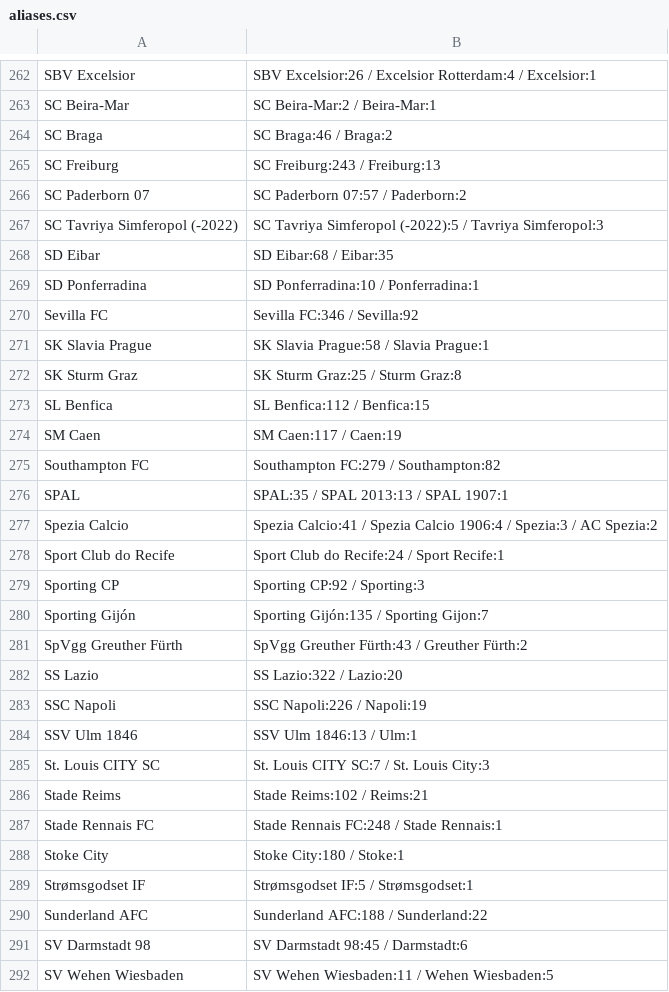
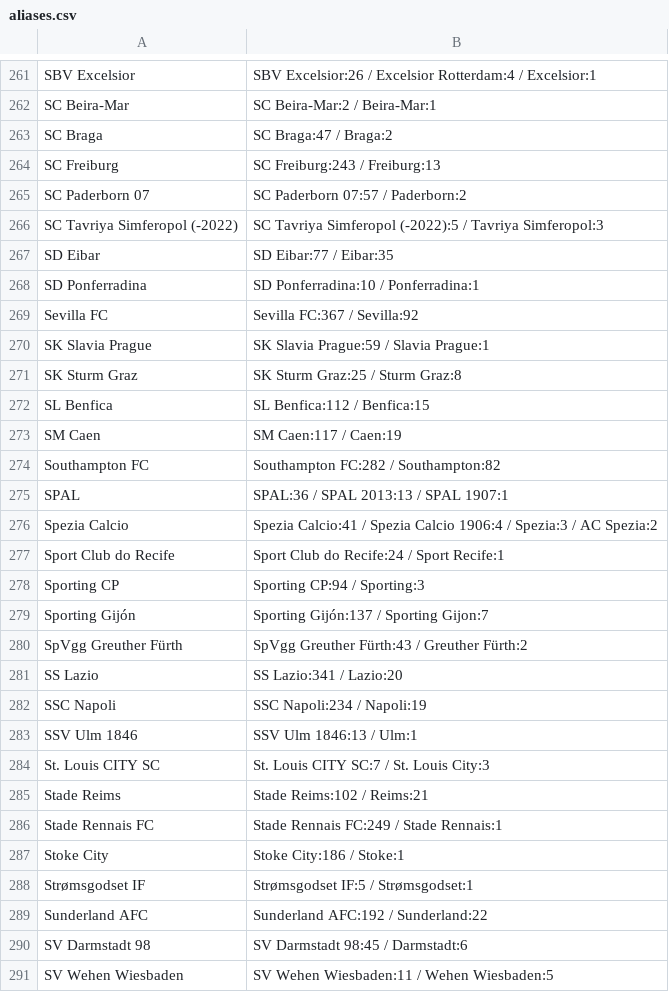
Before and after one commit to Juwon-Seo/soc, a CSV file: elo/aliases.csv, drawn as a sheet; only a part is shown, gaps mark what is left out; the diff covers the shown part only.

```diff
--- a/elo/aliases.csv
+++ b/elo/aliases.csv
@@ -263,3 +262,3 @@ SBV Excelsior,SBV Excelsior:26 / Excelsior Rotterdam:4 / Excelsior:1
 SC Beira-Mar,SC Beira-Mar:2 / Beira-Mar:1
-SC Braga,SC Braga:46 / Braga:2
+SC Braga,SC Braga:47 / Braga:2
 SC Freiburg,SC Freiburg:243 / Freiburg:13
@@ -267,6 +266,6 @@ SC Paderborn 07,SC Paderborn 07:57 / Paderborn:2
 SC Tavriya Simferopol (-2022),SC Tavriya Simferopol (-2022):5 / Tavriya Simferopol:3
-SD Eibar,SD Eibar:68 / Eibar:35
+SD Eibar,SD Eibar:77 / Eibar:35
 SD Ponferradina,SD Ponferradina:10 / Ponferradina:1
-Sevilla FC,Sevilla FC:346 / Sevilla:92
-SK Slavia Prague,SK Slavia Prague:58 / Slavia Prague:1
+Sevilla FC,Sevilla FC:367 / Sevilla:92
+SK Slavia Prague,SK Slavia Prague:59 / Slavia Prague:1
 SK Sturm Graz,SK Sturm Graz:25 / Sturm Graz:8
@@ -274,11 +273,11 @@ SL Benfica,SL Benfica:112 / Benfica:15
 SM Caen,SM Caen:117 / Caen:19
-Southampton FC,Southampton FC:279 / Southampton:82
-SPAL,SPAL:35 / SPAL 2013:13 / SPAL 1907:1
+Southampton FC,Southampton FC:282 / Southampton:82
+SPAL,SPAL:36 / SPAL 2013:13 / SPAL 1907:1
 Spezia Calcio,Spezia Calcio:41 / Spezia Calcio 1906:4 / Spezia:3 / AC Spezia:2
 Sport Club do Recife,Sport Club do Recife:24 / Sport Recife:1
-Sporting CP,Sporting CP:92 / Sporting:3
-Sporting Gijón,Sporting Gijón:135 / Sporting Gijon:7
+Sporting CP,Sporting CP:94 / Sporting:3
+Sporting Gijón,Sporting Gijón:137 / Sporting Gijon:7
 SpVgg Greuther Fürth,SpVgg Greuther Fürth:43 / Greuther Fürth:2
-SS Lazio,SS Lazio:322 / Lazio:20
-SSC Napoli,SSC Napoli:226 / Napoli:19
+SS Lazio,SS Lazio:341 / Lazio:20
+SSC Napoli,SSC Napoli:234 / Napoli:19
 SSV Ulm 1846,SSV Ulm 1846:13 / Ulm:1
@@ -286,6 +285,6 @@ St. Louis CITY SC,St. Louis CITY SC:7 / St. Louis City:3
 Stade Reims,Stade Reims:102 / Reims:21
-Stade Rennais FC,Stade Rennais FC:248 / Stade Rennais:1
-Stoke City,Stoke City:180 / Stoke:1
+Stade Rennais FC,Stade Rennais FC:249 / Stade Rennais:1
+Stoke City,Stoke City:186 / Stoke:1
 Strømsgodset IF,Strømsgodset IF:5 / Strømsgodset:1
-Sunderland AFC,Sunderland AFC:188 / Sunderland:22
+Sunderland AFC,Sunderland AFC:192 / Sunderland:22
 SV Darmstadt 98,SV Darmstadt 98:45 / Darmstadt:6
```
Also changed, not shown: 1 added row, 1 removed row and 111 edited cells elsewhere in this file, 20 other files.
